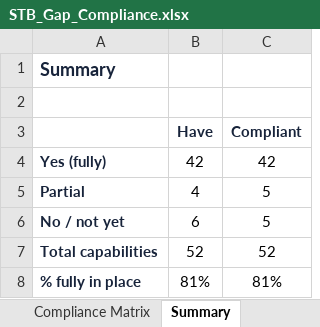
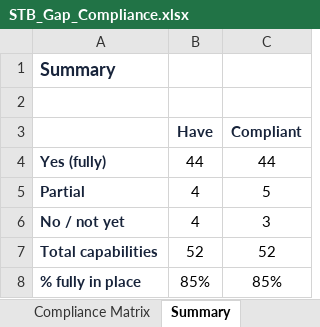
Before and after one commit to khalilrmilA/nextG-Grc, an Excel workbook: STB_Gap_Compliance.xlsx, sheet Summary, drawn as a sheet; values as stored, in another font and other column widths than the file's, no borders; the diff names each change by its address in the sheet, - before the commit and + after, or states it on an @@ line.

```diff
--- a/STB_Gap_Compliance.xlsx (sheet Summary)
+++ b/STB_Gap_Compliance.xlsx (sheet Summary)
-B4 (Have): 42
+B4 (Have): 44
-C4 (Compliant): 42
+C4 (Compliant): 44
-B6 (Have): 6
+B6 (Have): 4
-C6 (Compliant): 5
+C6 (Compliant): 3
-B8 (Have): 81%
+B8 (Have): 85%
-C8 (Compliant): 81%
+C8 (Compliant): 85%
```
Also changed, not shown: sheet Compliance Matrix, 1 other file.
